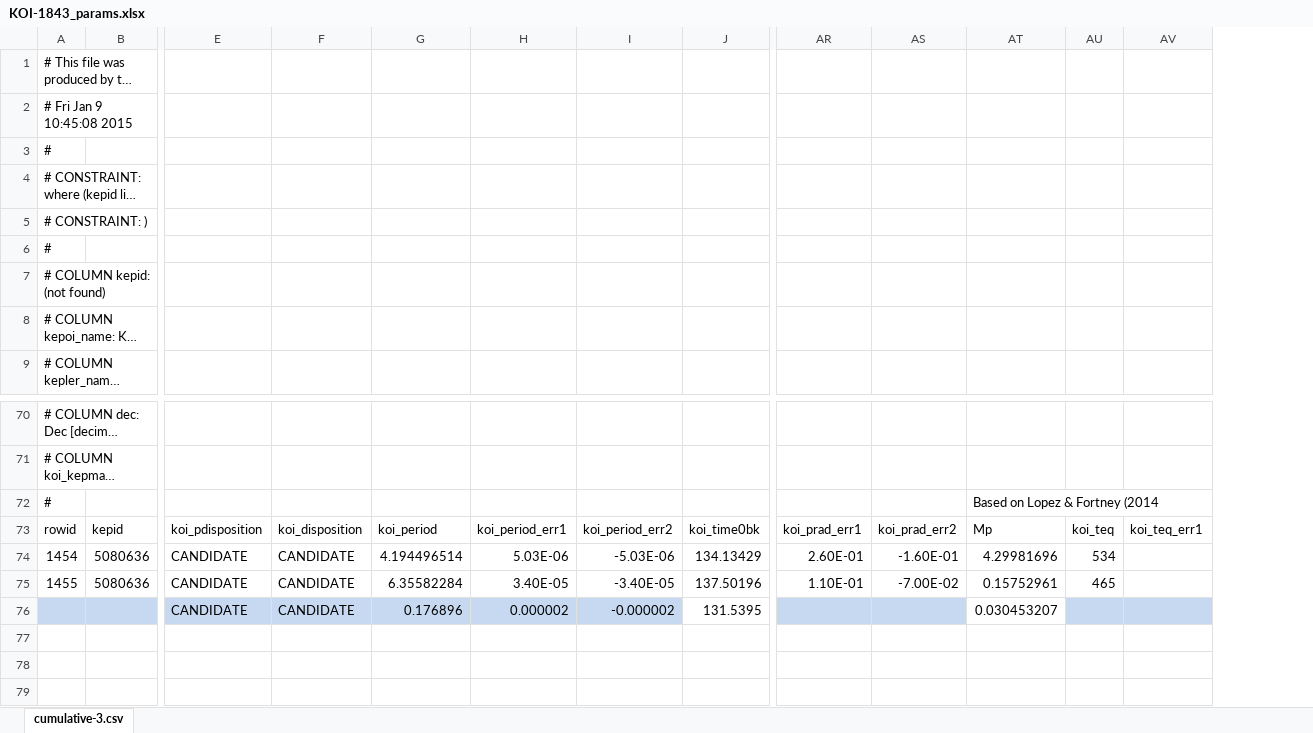
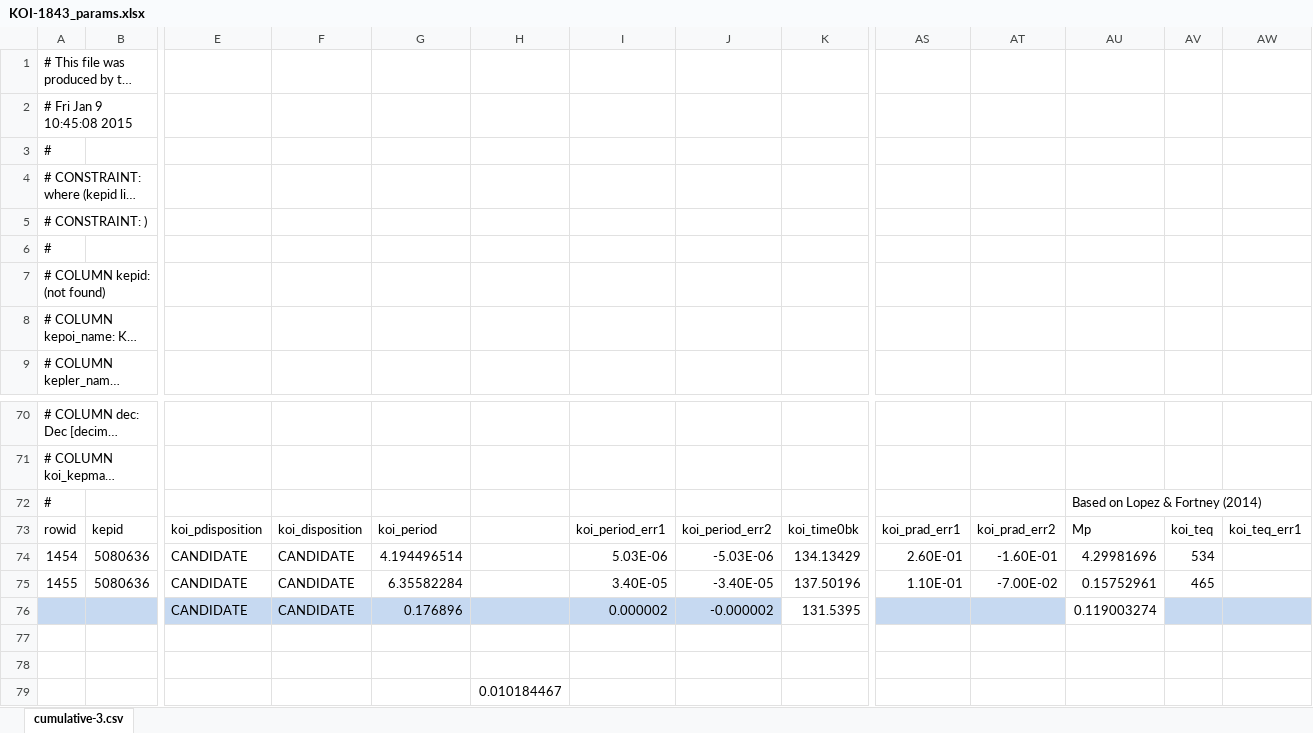
Before and after one commit to decaelus/KOI1843_dynamics, an Excel workbook: KOI-1843_params.xlsx, sheet cumulative-3.csv, drawn as a sheet; only a part is shown, gaps mark what is left out; long unchanged cells end in …; values as stored, in another font and other column widths than the file's, no borders; addresses are those after the commit; rows hold the shown columns only; the diff names each change by its address in the sheet, - before the commit and + after, or states it on an @@ line.

```diff
--- a/KOI-1843_params.xlsx (sheet cumulative-3.csv)
+++ b/KOI-1843_params.xlsx (sheet cumulative-3.csv)
+column H, empty
-AU72: Based on Lopez & Fortney (2014
+AU72: Based on Lopez & Fortney (2014)
-AU76: 0.030453207
+AU76: 0.119003274
+row 78: (empty)
+row 79:  |  |  |  |  | 0.010184467
```
Also changed, not shown: formulas that keep their value, 29 other files.
